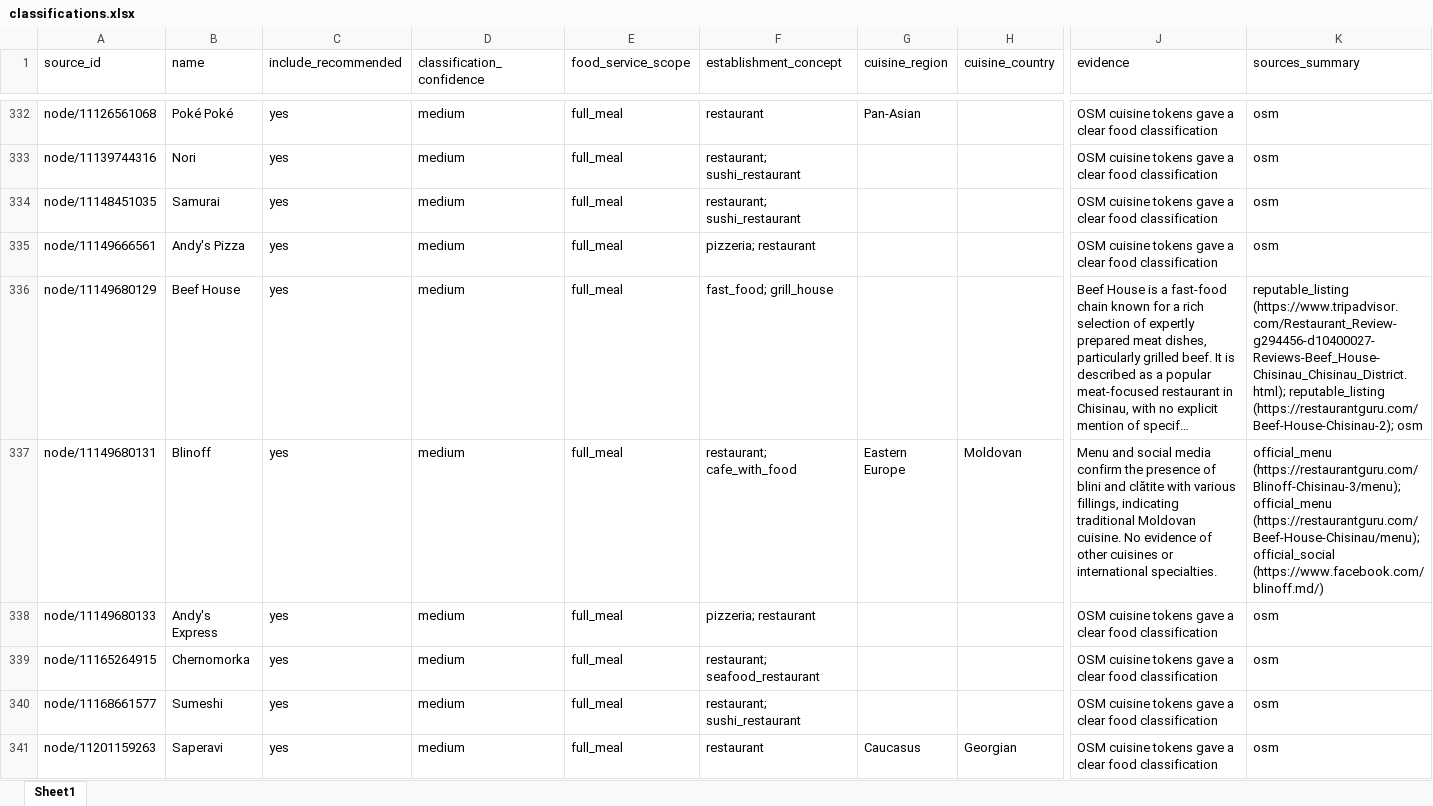
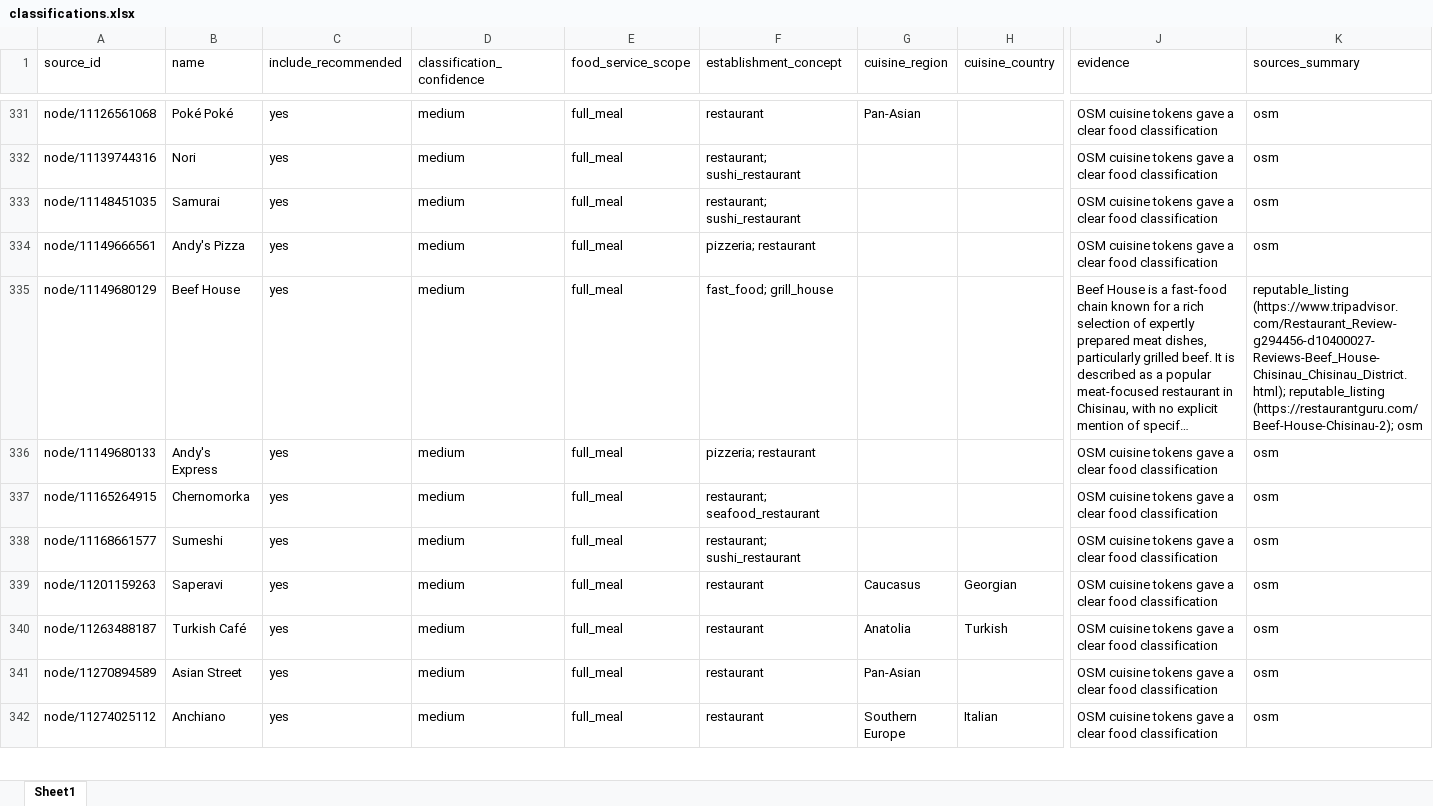
Before and after one commit to turchinigor/culinary-diversity, an Excel workbook: data/preprocessed/classifications.xlsx, sheet Sheet1, drawn as a sheet; only a part is shown, gaps mark what is left out; the shorter side is filled out with more unchanged rows; long unchanged cells end in …; values as stored, in another font and other column widths than the file's, no borders; removed rows and columns are numbered as before the commit, all else as after; rows hold the shown columns only; the diff covers the shown part only; the diff names each change by its address in the sheet, - before the commit and + after, or states it on an @@ line.

```diff
--- a/data/preprocessed/classifications.xlsx (sheet Sheet1)
+++ b/data/preprocessed/classifications.xlsx (sheet Sheet1)
-row 337: node/11149680131 | Blinoff | yes | medium | full_meal | restaurant; cafe_with_food | Eastern Europe | Moldovan | Menu and social media confirm the presence of blini and clătite with various fillings, indicating traditional Moldovan cuisine. No evidence of other cuisines or international specialties. | official_menu (https://restaurantguru.com/Blinoff-Chisinau-3/menu); official_menu (https://restaurantguru.com/Beef-House-Chisinau/menu); official_social (https://www.facebook.com/blinoff.md/)
```
Also changed, not shown: 22 added rows and 25 removed rows elsewhere in this sheet, data/review/review_needed.xlsx, 3 other files.
